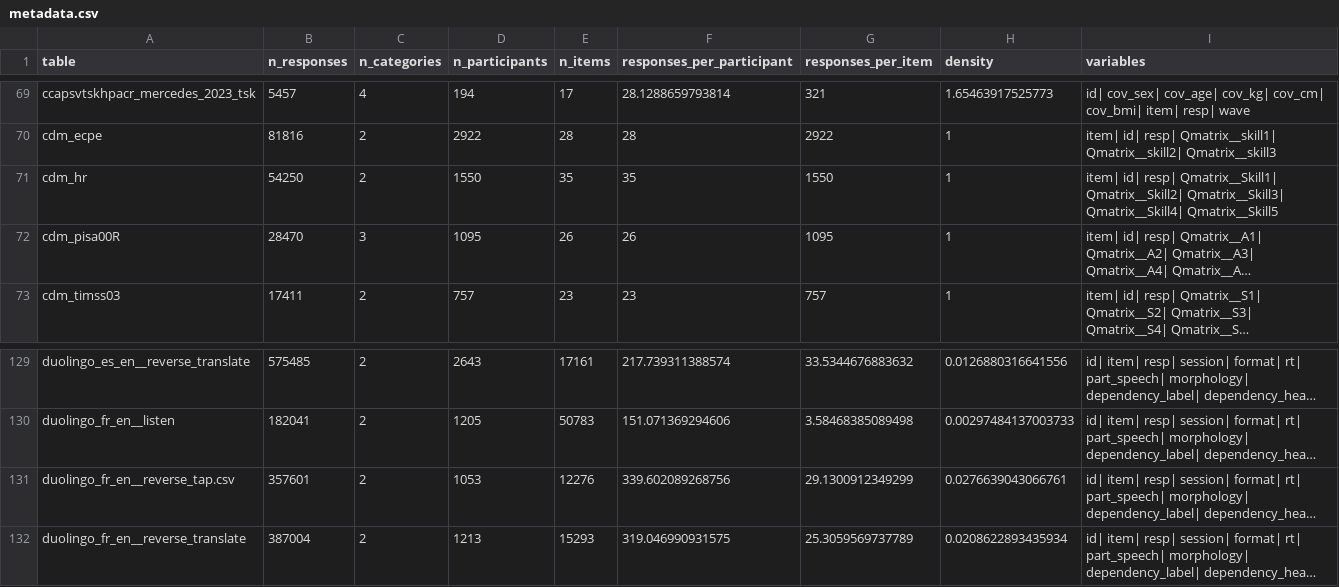
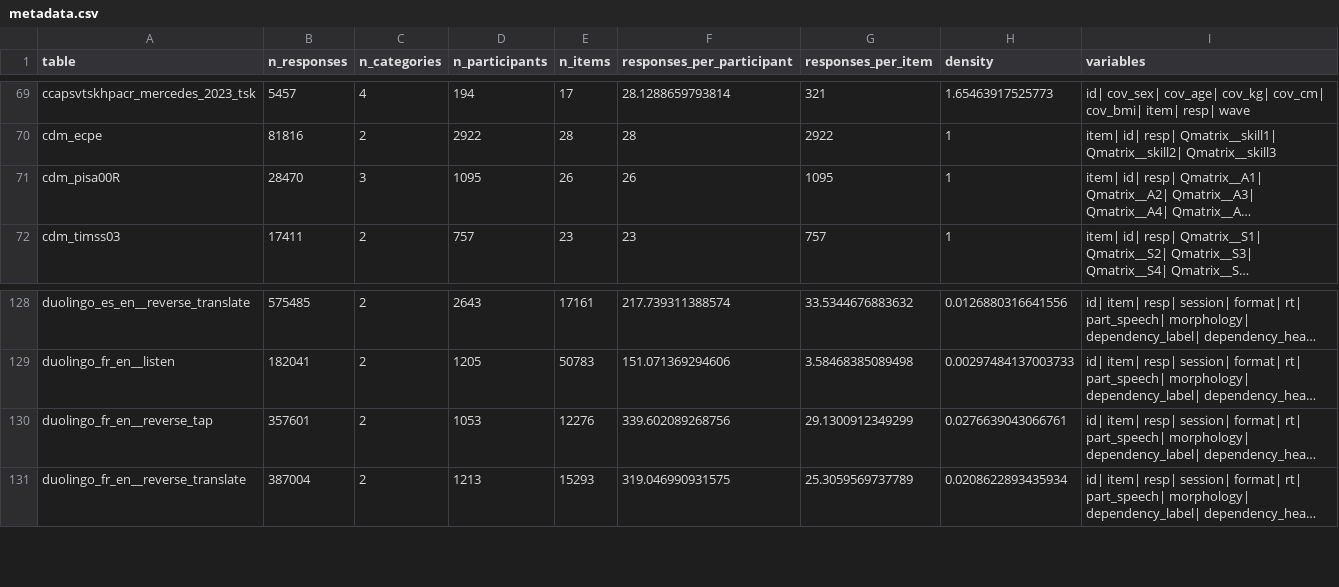
Before and after one commit to ben-domingue/irw, a CSV file: metadata/metadata.csv, drawn as a sheet; only a part is shown, gaps mark what is left out; long unchanged cells end in …; removed rows and columns are numbered as before the commit, all else as after; the diff names each change by its address in the sheet, - before the commit and + after, or states it on an @@ line.

```diff
--- a/metadata/metadata.csv
+++ b/metadata/metadata.csv
-row 71: cdm_hr | 54250 | 2 | 1550 | 35 | 35 | 1550 | 1 | item| id| resp| Qmatrix__Skill1| Qmatrix__Skill2| Qmatrix__Skill3| Qmatrix__Skill4| Qmatrix__Skill5
-A130 (table): duolingo_fr_en__reverse_tap.csv
+A130 (table): duolingo_fr_en__reverse_tap
```
Also changed, not shown: 7 other files.
